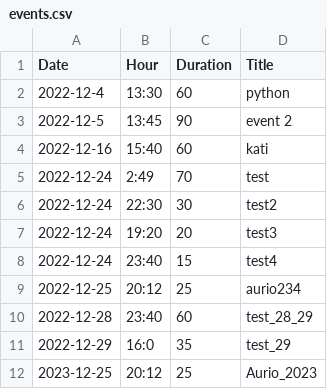
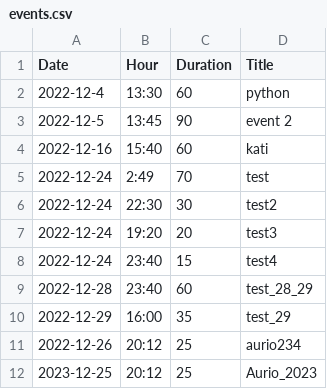
Before and after one commit to basilpapadimas/cs-assignment, a CSV file: events.csv, drawn as a sheet.

```diff
--- a/events.csv
+++ b/events.csv
@@ -8,5 +8,5 @@ Date,Hour,Duration,Title
 2022-12-24,23:40,15,test4
-2022-12-25,20:12,25,aurio234
 2022-12-28,23:40,60,test_28_29
-2022-12-29,16:0,35,test_29
+2022-12-29,16:00,35,test_29
+2022-12-26,20:12,25,aurio234
 2023-12-25,20:12,25,Aurio_2023
```
Also changed, not shown: 2 other files.
